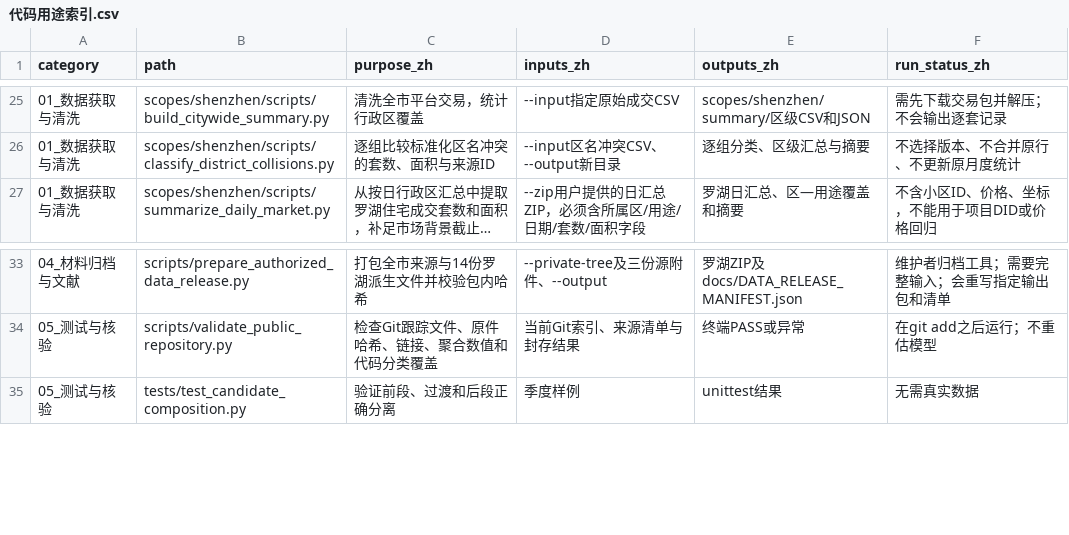
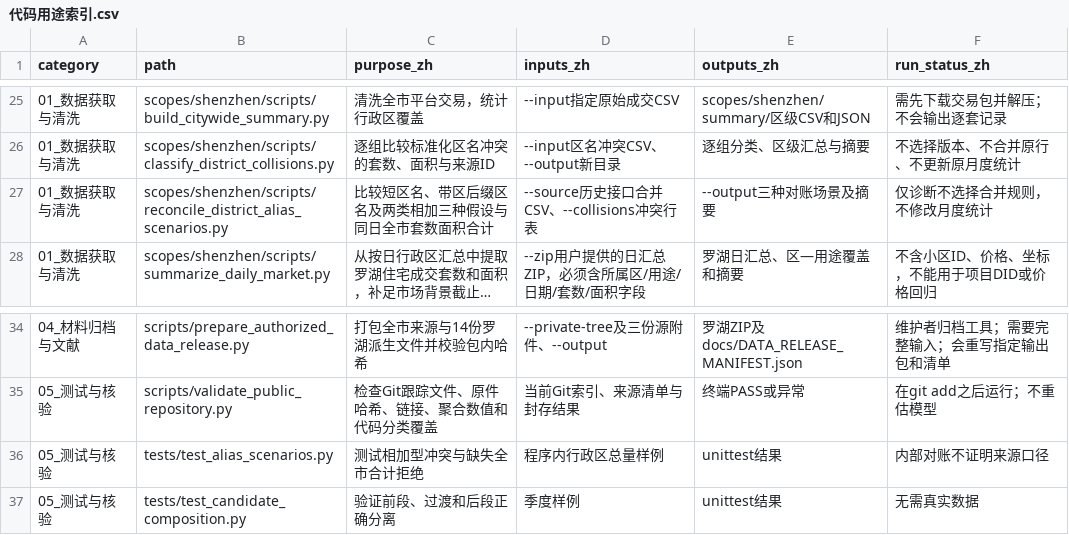
Before and after one commit to sjkncs/shenzhen-housing-redevelopment, a CSV file: Code_Revision/代码用途索引.csv, drawn as a sheet; only a part is shown, gaps mark what is left out; long unchanged cells end in …; the diff names each change by its address in the sheet, - before the commit and + after, or states it on an @@ line.

Commit message:
Compare additive and selected alias scenarios against city totals

```diff
--- a/Code_Revision/代码用途索引.csv
+++ b/Code_Revision/代码用途索引.csv
+row 27: 01_数据获取与清洗 | scopes/shenzhen/scripts/reconcile_district_alias_scenarios.py | 比较短区名、带区后缀区名及两类相加三种假设与同日全市套数面积合计 | --source历史接口合并CSV、--collisions冲突行表 | --output三种对账场景及摘要 | 仅诊断不选择合并规则，不修改月度统计
+row 36: 05_测试与核验 | tests/test_alias_scenarios.py | 测试相加型冲突与缺失全市合计拒绝 | 程序内行政区总量样例 | unittest结果 | 内部对账不证明来源口径
```
Also changed, not shown: 15 other files.
